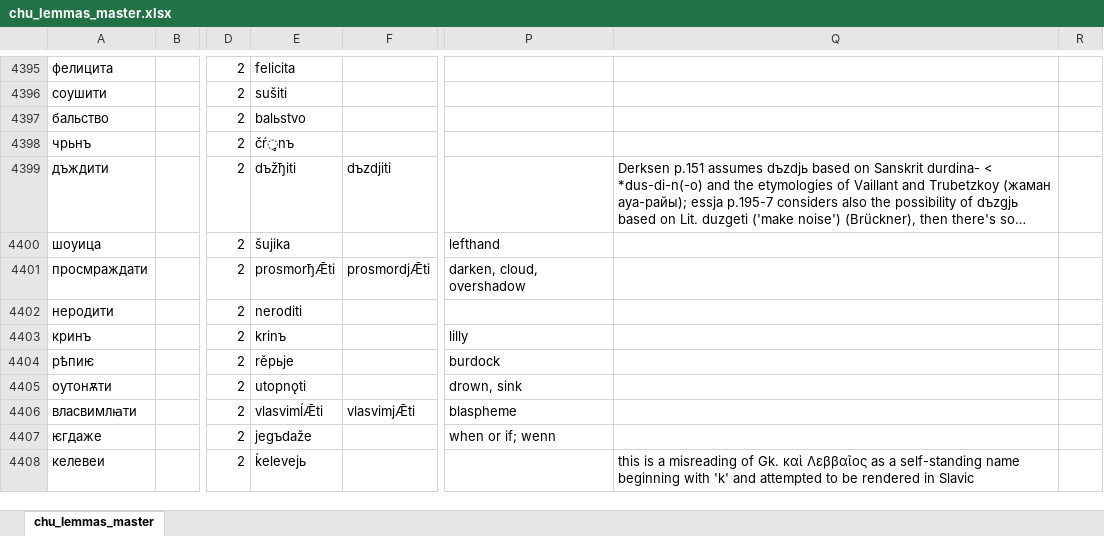
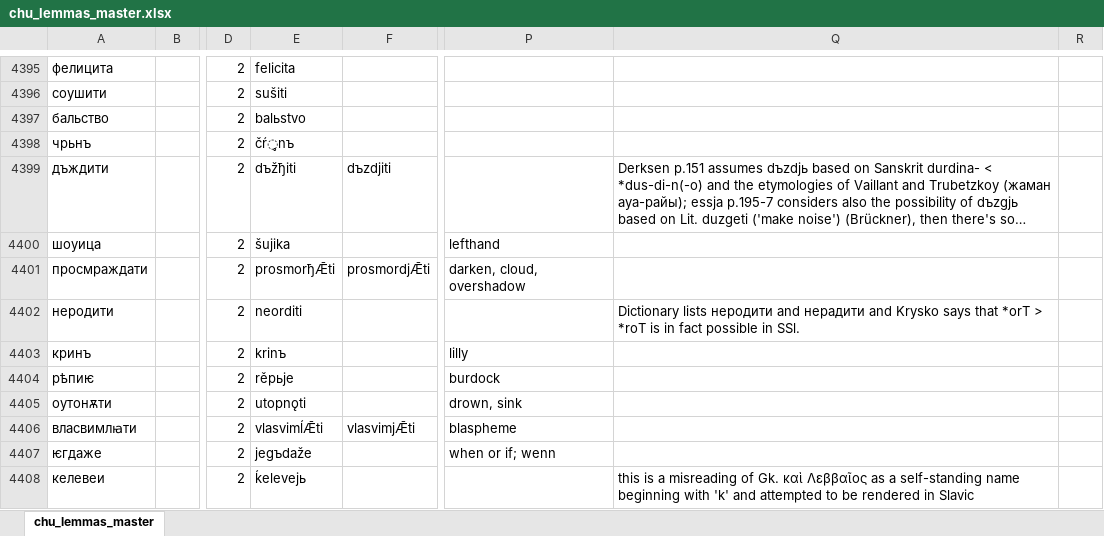
Before and after one commit to 12401453/torot_2023, an Excel workbook: lemma_lists/chu_lemmas_master.xlsx, sheet chu_lemmas_master, drawn as a sheet; only a part is shown, gaps mark what is left out; long unchanged cells end in …; values as stored, in another font and other column widths than the file's, no borders; charts and pictures not drawn; the diff names each change by its address in the sheet, - before the commit and + after, or states it on an @@ line.

Commit message:
..

```diff
--- a/lemma_lists/chu_lemmas_master.xlsx (sheet chu_lemmas_master)
+++ b/lemma_lists/chu_lemmas_master.xlsx (sheet chu_lemmas_master)
-E4402: neroditi
+E4402: neorditi
-Q4402: (empty)
+Q4402: Dictionary lists неродити and нерадити and Krysko says that *orT > *roT is in fact possible in SSl.
```
